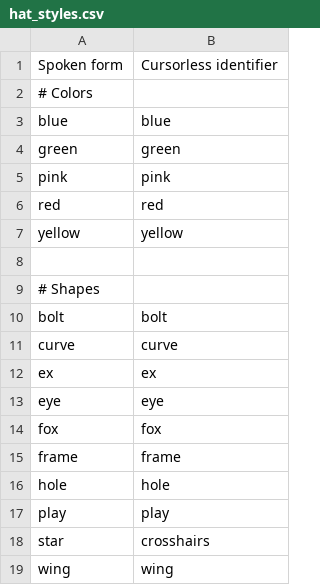
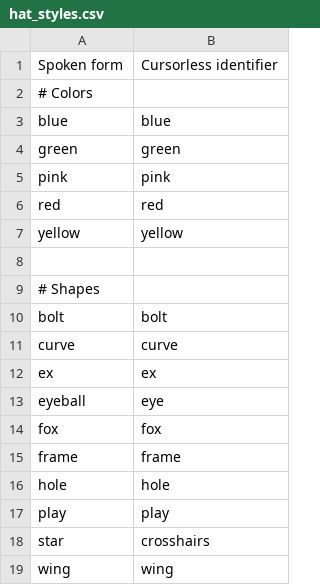
Before and after one commit to pokey/pokey_talon, a CSV file: cursorless-settings/hat_styles.csv, drawn as a sheet.

```diff
--- a/cursorless-settings/hat_styles.csv
+++ b/cursorless-settings/hat_styles.csv
@@ -12,3 +12,3 @@ curve, curve
 ex, ex
-eye, eye
+eyeball, eye
 fox, fox
```
Also changed, not shown: cursorless-settings/actions.csv, cursorless-settings/experimental/wrapper_snippets.csv, 10 other files.
